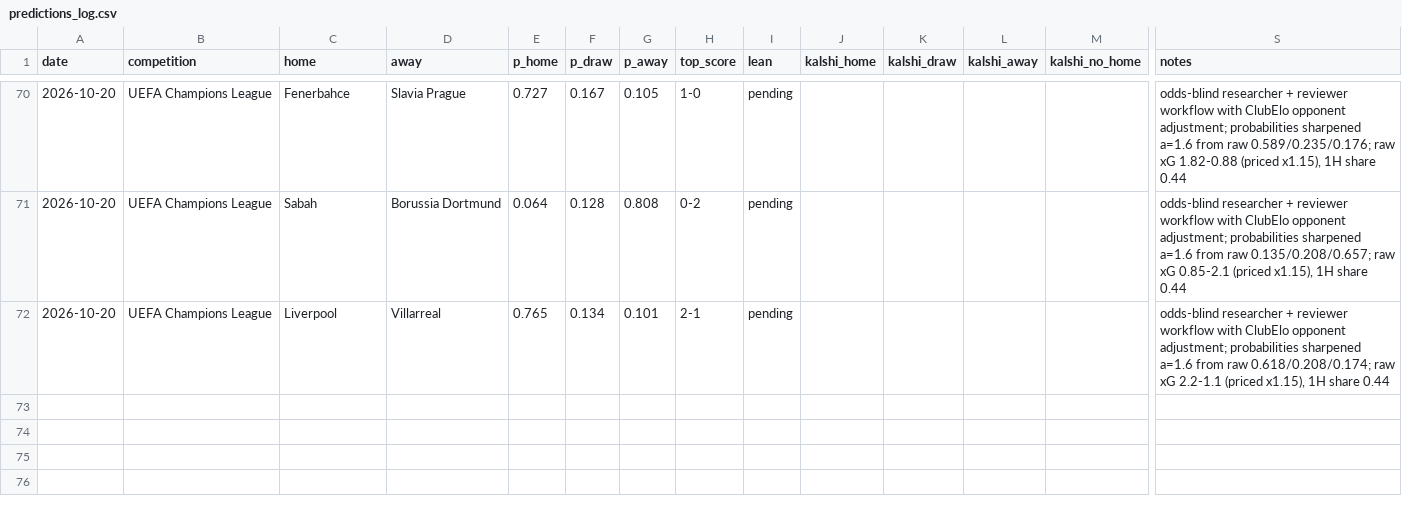
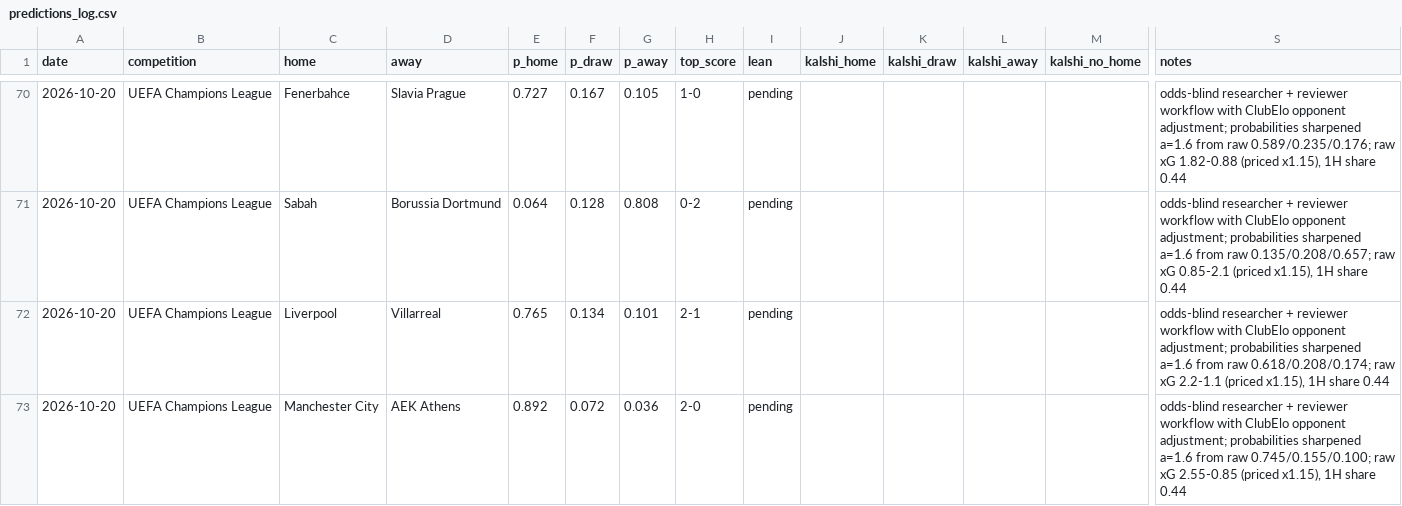
Before and after one commit to bobaoxu2001/Quantitative-Finance, a CSV file: football/predictions_log.csv, drawn as a sheet; only a part is shown, gaps mark what is left out; rows hold the shown columns only; the diff names each change by its address in the sheet, - before the commit and + after, or states it on an @@ line.

```diff
--- a/football/predictions_log.csv
+++ b/football/predictions_log.csv
+row 73: 2026-10-20 | UEFA Champions League | Manchester City | AEK Athens | 0.892 | 0.072 | 0.036 | 2-0 | pending |  |  |  |  | odds-blind researcher + reviewer workflow with ClubElo opponent adjustment; probabilities sharpened a=1.6 from raw 0.745/0.155/0.100; raw xG 2.55-0.85 (priced x1.15), 1H share 0.44
```
